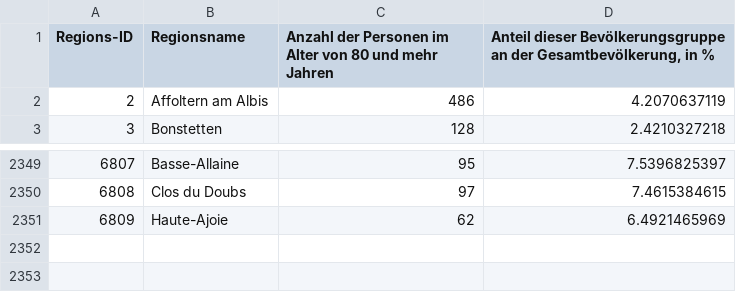
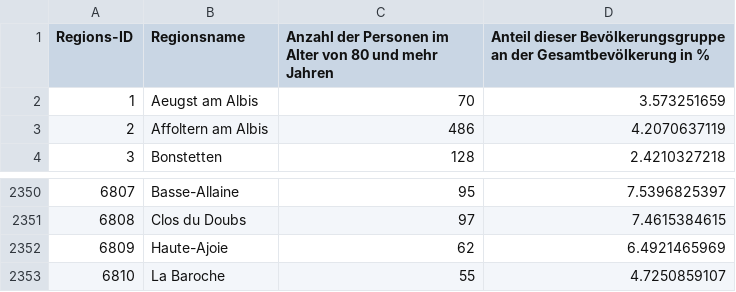
Before and after one commit to lukasmartinelli/gemeindedb, a TSV file: data/18244_Staendige_Wohnbevoelkerung_im_Alter_von_80_und_mehr_Jahren_2014_(de).tsv, drawn as a sheet; only a part is shown, gaps mark what is left out.

```diff
--- a/data/18244_Staendige_Wohnbevoelkerung_im_Alter_von_80_und_mehr_Jahren_2014_(de).tsv
+++ b/data/18244_Staendige_Wohnbevoelkerung_im_Alter_von_80_und_mehr_Jahren_2014_(de).tsv
@@ -1,2 +1,3 @@
-Regions-ID	Regionsname	Anzahl der Personen im Alter von 80 und mehr Jahren	Anteil dieser Bevölkerungsgruppe an der Gesamtbevölkerung, in %
+Regions-ID	Regionsname	Anzahl der Personen im Alter von 80 und mehr Jahren	Anteil dieser Bevölkerungsgruppe an der Gesamtbevölkerung in %
+1	Aeugst am Albis	70	3.573251659
 2	Affoltern am Albis	486	4.2070637119
@@ -2351 +2352,2 @@ Regions-ID	Regionsname	Anzahl der Personen im Alter von 80 und mehr Jahren	Antei
 6809	Haute-Ajoie	62	6.4921465969
+6810	La Baroche	55	4.7250859107
```
Also changed, not shown: data/11_Staendige_Wohnbevoelkerung_2007_(de).tsv, data/12_Staendige_Wohnbevoelkerung_2000_(de).tsv, 28 other files.
